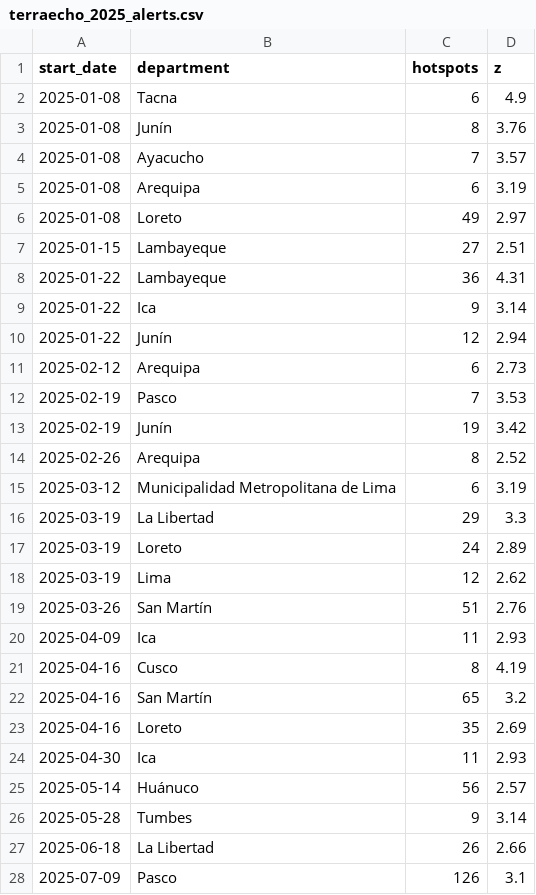
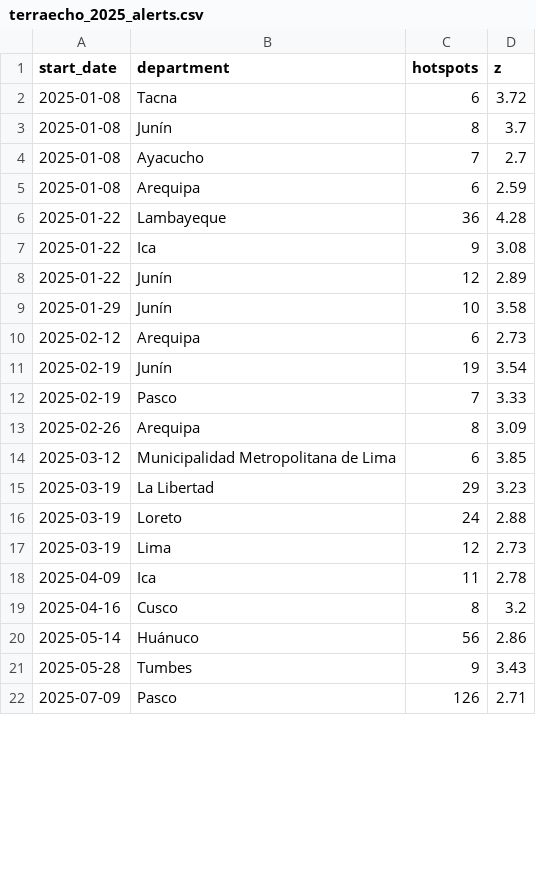
Before and after one commit to Yamile26/TerraEcho, a CSV file: data/scores/terraecho_2025_alerts.csv, drawn as a sheet; only a part is shown; the diff covers the shown part only.

Commit message:
Add 2025 and 2026 scores with full baseline

```diff
--- a/data/scores/terraecho_2025_alerts.csv
+++ b/data/scores/terraecho_2025_alerts.csv
@@ -1,28 +1,22 @@
 start_date,department,hotspots,z
-2025-01-08,Tacna,6,4.9
-2025-01-08,Junín,8,3.76
-2025-01-08,Ayacucho,7,3.57
-2025-01-08,Arequipa,6,3.19
-2025-01-08,Loreto,49,2.97
-2025-01-15,Lambayeque,27,2.51
-2025-01-22,Lambayeque,36,4.31
-2025-01-22,Ica,9,3.14
-2025-01-22,Junín,12,2.94
+2025-01-08,Tacna,6,3.72
+2025-01-08,Junín,8,3.7
+2025-01-08,Ayacucho,7,2.7
+2025-01-08,Arequipa,6,2.59
+2025-01-22,Lambayeque,36,4.28
+2025-01-22,Ica,9,3.08
+2025-01-22,Junín,12,2.89
+2025-01-29,Junín,10,3.58
 2025-02-12,Arequipa,6,2.73
-2025-02-19,Pasco,7,3.53
-2025-02-19,Junín,19,3.42
-2025-02-26,Arequipa,8,2.52
-2025-03-12,Municipalidad Metropolitana de Lima,6,3.19
-2025-03-19,La Libertad,29,3.3
-2025-03-19,Loreto,24,2.89
-2025-03-19,Lima,12,2.62
-2025-03-26,San Martín,51,2.76
-2025-04-09,Ica,11,2.93
-2025-04-16,Cusco,8,4.19
-2025-04-16,San Martín,65,3.2
-2025-04-16,Loreto,35,2.69
-2025-04-30,Ica,11,2.93
-2025-05-14,Huánuco,56,2.57
-2025-05-28,Tumbes,9,3.14
-2025-06-18,La Libertad,26,2.66
-2025-07-09,Pasco,126,3.1
+2025-02-19,Junín,19,3.54
+2025-02-19,Pasco,7,3.33
+2025-02-26,Arequipa,8,3.09
+2025-03-12,Municipalidad Metropolitana de Lima,6,3.85
+2025-03-19,La Libertad,29,3.23
+2025-03-19,Loreto,24,2.88
+2025-03-19,Lima,12,2.73
+2025-04-09,Ica,11,2.78
+2025-04-16,Cusco,8,3.2
+2025-05-14,Huánuco,56,2.86
+2025-05-28,Tumbes,9,3.43
+2025-07-09,Pasco,126,2.71
```
Also changed, not shown: 11 added rows, 10 removed rows and 24 edited cells elsewhere in this file, data/scores/terraecho_2025_weekly.csv, 16 other files.
